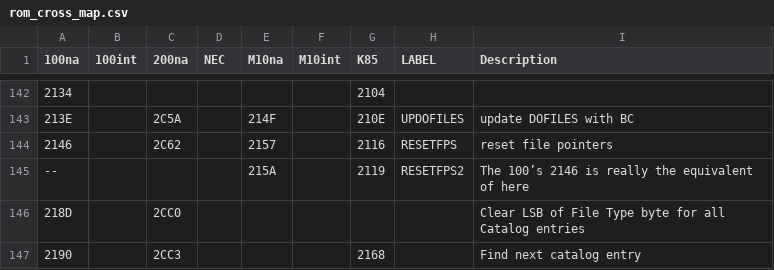
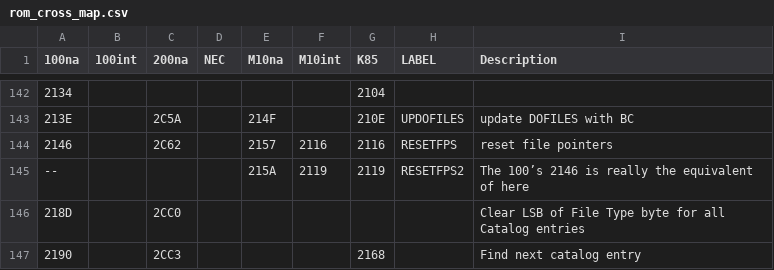
Before and after one commit to bkw777/m100_dev, a CSV file: rom_cross_map.csv, drawn as a sheet; only a part is shown, gaps mark what is left out; the diff covers the shown part only.

```diff
--- a/rom_cross_map.csv
+++ b/rom_cross_map.csv
@@ -143,4 +143,4 @@
 213E,,2C5A,,214F,,210E,UPDOFILES,update DOFILES with BC
-2146,,2C62,,2157,,2116,RESETFPS,reset file pointers
---,,,,215A,,2119,RESETFPS2,The 100’s 2146 is really the equivalent of here
+2146,,2C62,,2157,2116,2116,RESETFPS,reset file pointers
+--,,,,215A,2119,2119,RESETFPS2,The 100’s 2146 is really the equivalent of here
 218D,,2CC0,,,,,,Clear LSB of File Type byte for all Catalog entries
```
Also changed, not shown: 4 added rows and 21 edited cells elsewhere in this file, 4 other files.
